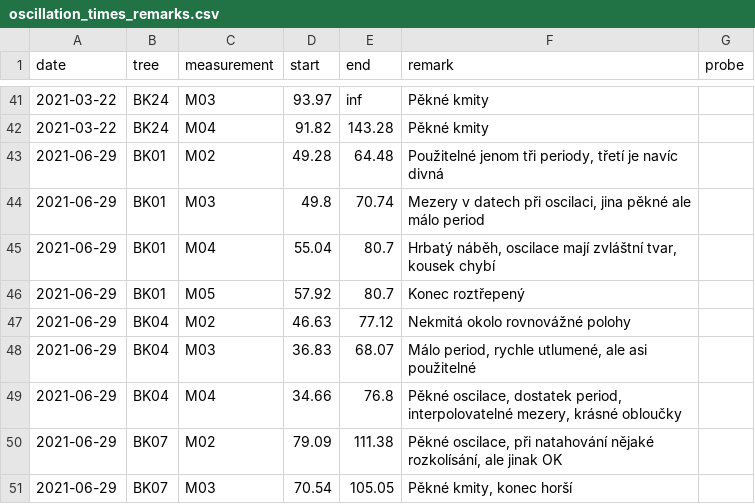
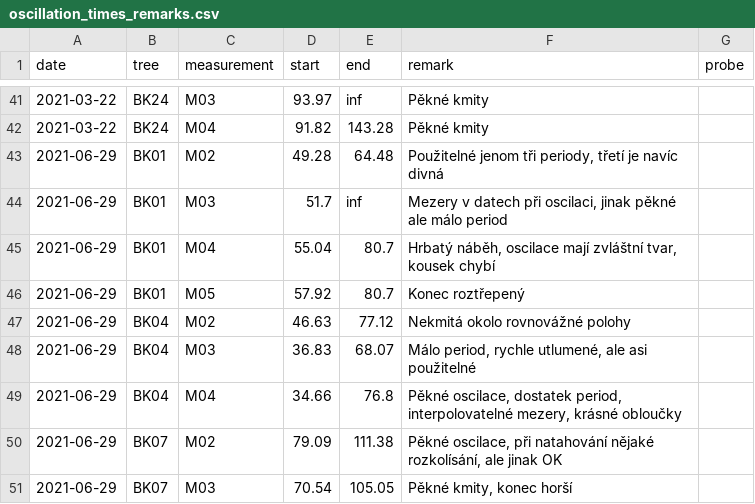
Before and after one commit to arborist-mendelu/dynatree, a CSV file: csv/oscillation_times_remarks.csv, drawn as a sheet; only a part is shown, gaps mark what is left out.

Commit message:
oscillation times

```diff
--- a/csv/oscillation_times_remarks.csv
+++ b/csv/oscillation_times_remarks.csv
@@ -43,3 +43,3 @@ date,tree,measurement,start,end,remark,probe
 2021-06-29,BK01,M02,49.28,64.48,"Použitelné jenom tři periody, třetí je navíc divná",
-2021-06-29,BK01,M03,49.8,70.74,"Mezery v datech při oscilaci, jina pěkné ale málo period",
+2021-06-29,BK01,M03,51.7,inf,"Mezery v datech při oscilaci, jinak pěkné ale málo period",
 2021-06-29,BK01,M04,55.04,80.7,"Hrbatý náběh, oscilace mají zvláštní tvar, kousek chybí",
```
Also changed, not shown: 1 other file.
